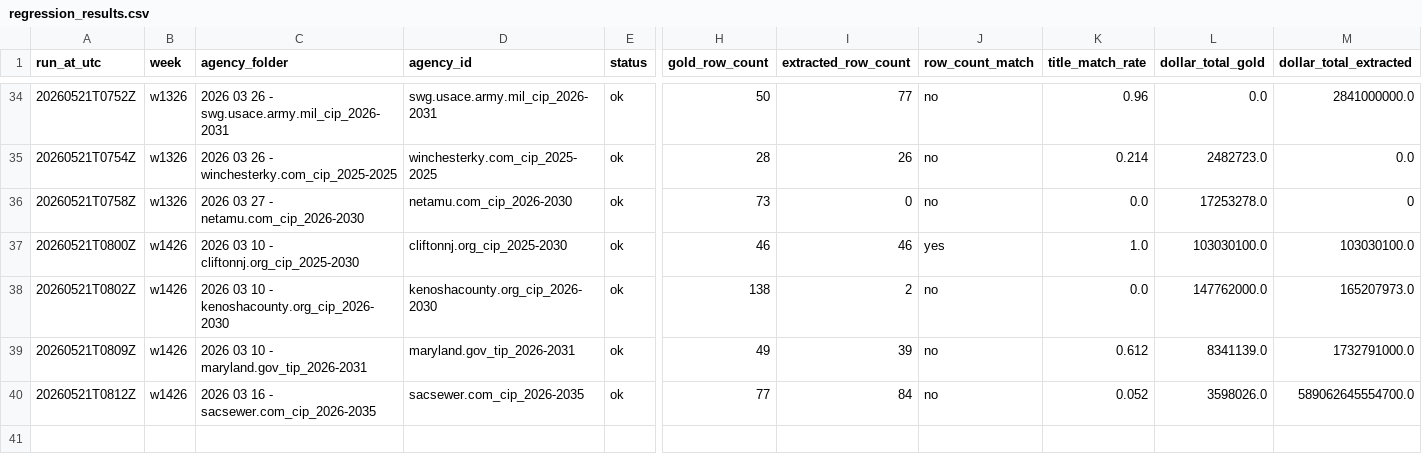
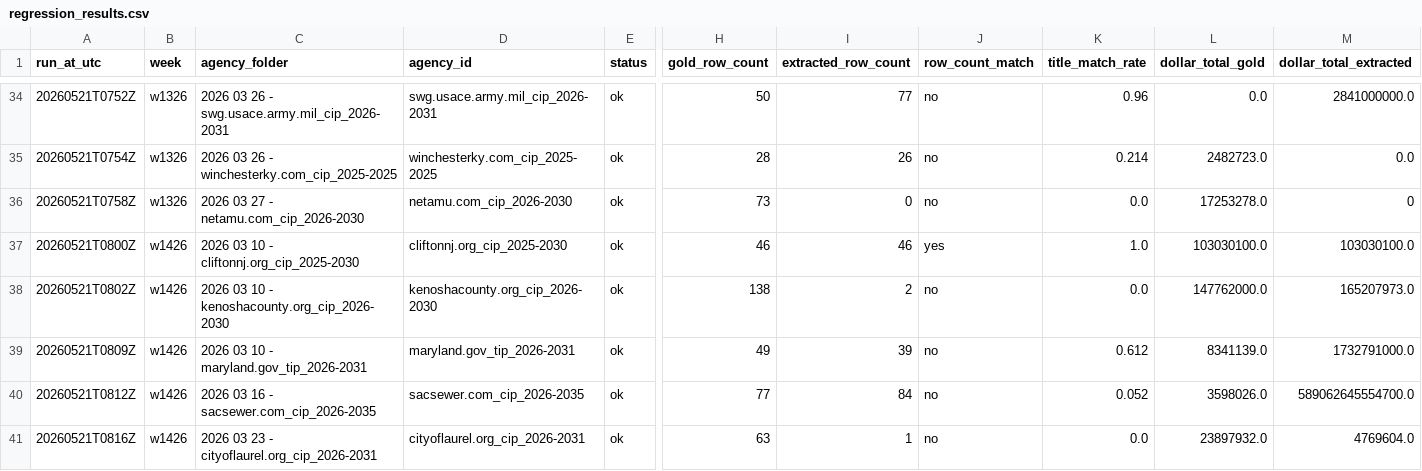
Before and after one commit to firmographs/colab-cip-extract, a CSV file: regression_results.csv, drawn as a sheet; only a part is shown, gaps mark what is left out; rows hold the shown columns only; the diff names each change by its address in the sheet, - before the commit and + after, or states it on an @@ line.

Commit message:
regression: w1426/cityoflaurel.org_cip_2026-2031 — ok (5/234)

```diff
--- a/regression_results.csv
+++ b/regression_results.csv
+row 41: 20260521T0816Z | w1426 | 2026 03 23 - cityoflaurel.org_cip_2026-2031 | cityoflaurel.org_cip_2026-2031 | ok | 63 | 1 | no | 0.0 | 23897932.0 | 4769604.0
```
